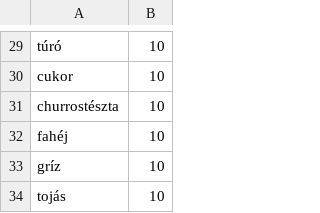
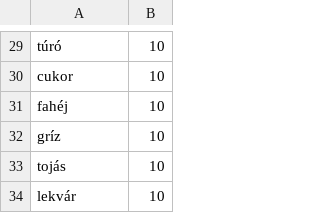
Before and after one commit to SiposPapa/etterem_projekt, a CSV file: raktar.csv, drawn as a sheet; only a part is shown, gaps mark what is left out; the shorter side is filled out with more unchanged rows; the diff names each change by its address in the sheet, - before the commit and + after, or states it on an @@ line.

Commit message:
Update raktar.csv

```diff
--- a/raktar.csv
+++ b/raktar.csv
-row 31: churrostészta | 10
```
